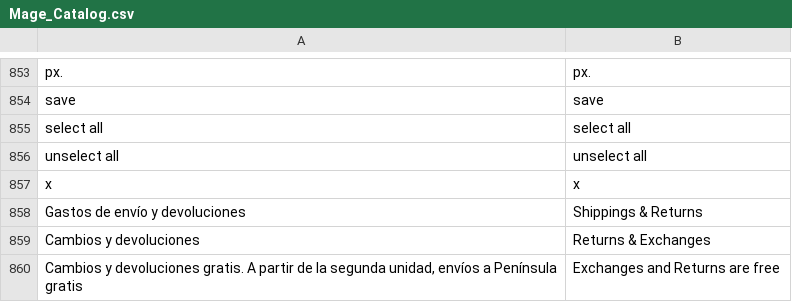
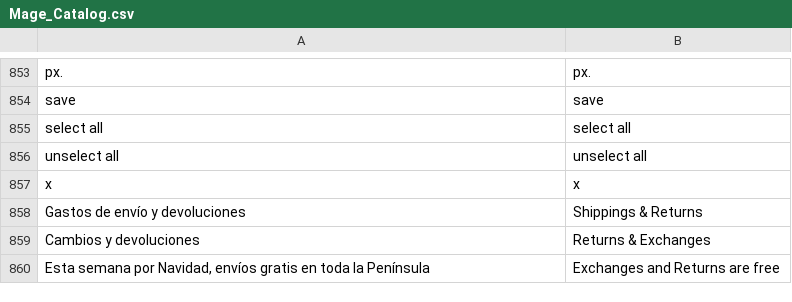
Before and after one commit to ELGANSO/WEARINGMARTE, a CSV file: app/locale/en_GB/Mage_Catalog.csv, drawn as a sheet; only a part is shown, gaps mark what is left out.

Commit message:
Modificacion frase cabecera en ficha de producto envios gratis

```diff
--- a/app/locale/en_GB/Mage_Catalog.csv
+++ b/app/locale/en_GB/Mage_Catalog.csv
@@ -859,2 +859,2 @@
 "Cambios y devoluciones","Returns & Exchanges"
-"Cambios y devoluciones gratis. A partir de la segunda unidad, envíos a Península gratis","Exchanges and Returns are free"
+"Esta semana por Navidad, envíos gratis en toda la Península","Exchanges and Returns are free"
```
Also changed, not shown: 3 other files.
